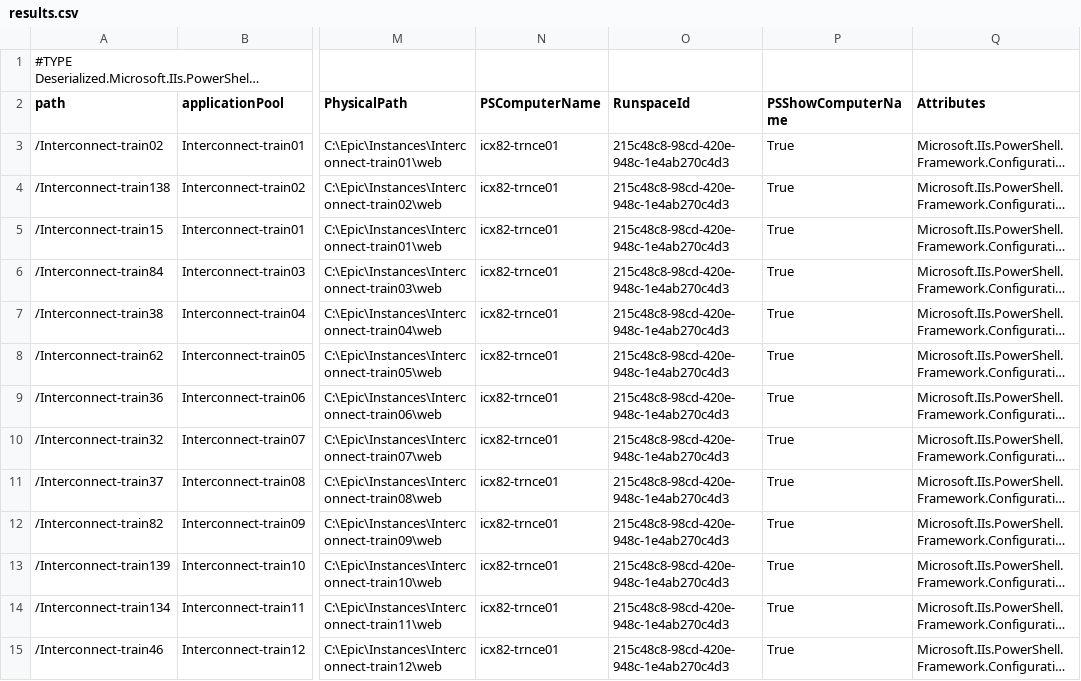
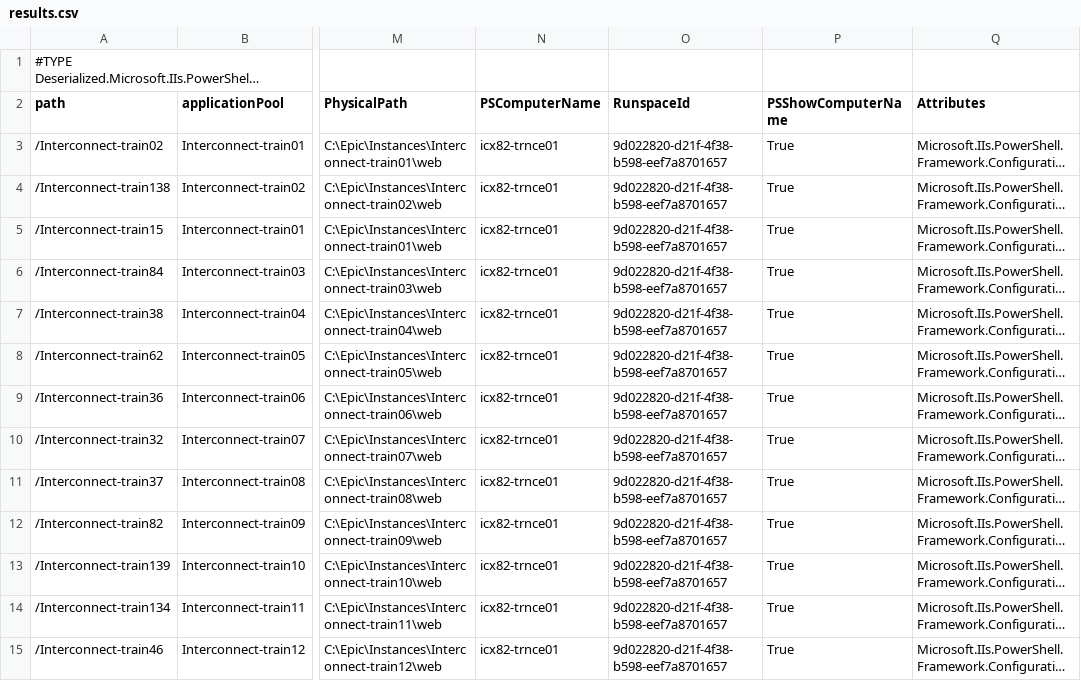
Before and after one commit to jabez007/Training_Helpyr, a CSV file: PowerShell/results.csv, drawn as a sheet; only a part is shown, gaps mark what is left out; long unchanged cells end in …; the diff covers the shown part only; the diff names each change by its address in the sheet, - before the commit and + after, or states it on an @@ line.

```diff
--- a/PowerShell/results.csv
+++ b/PowerShell/results.csv
-O3:O15 (RunspaceId): 215c48c8-98cd-420e-948c-1e4ab270c4d3
+O3:O15 (RunspaceId): 9d022820-d21f-4f38-b598-eef7a8701657
```
Also changed, not shown: 25 edited cells elsewhere in this file, 4 other files.
